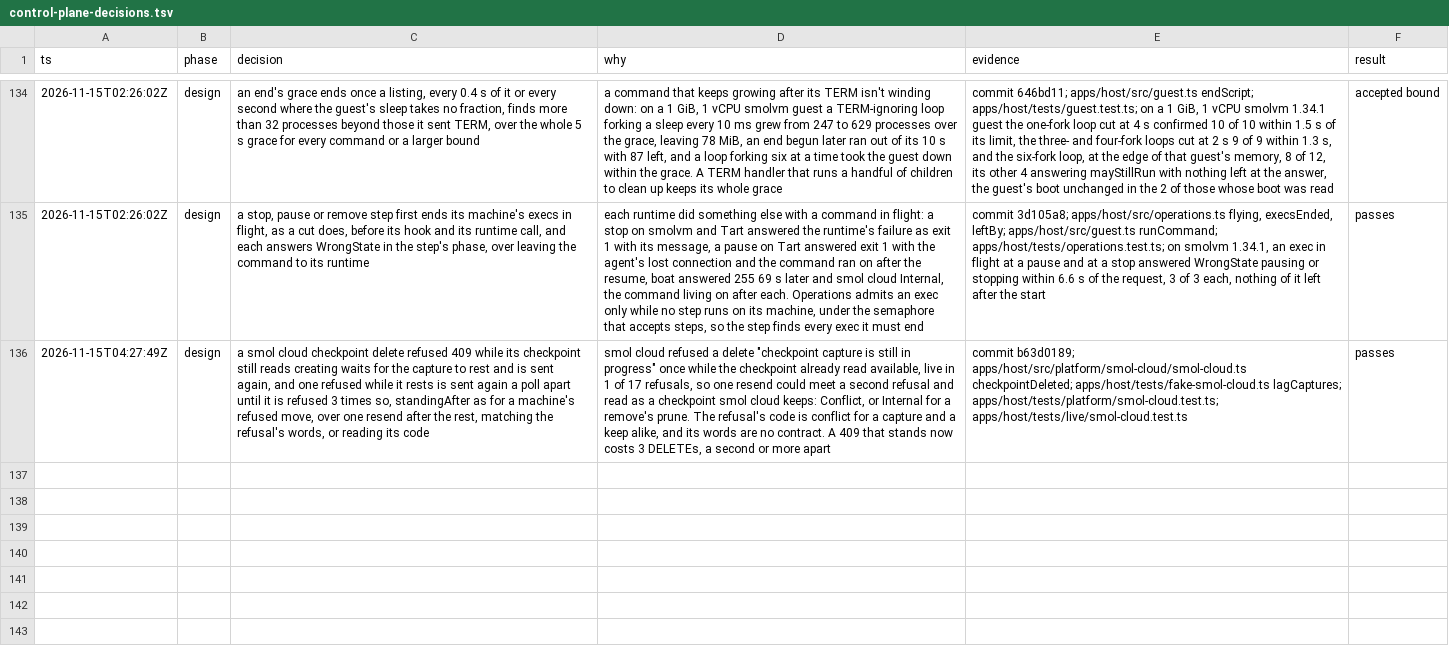
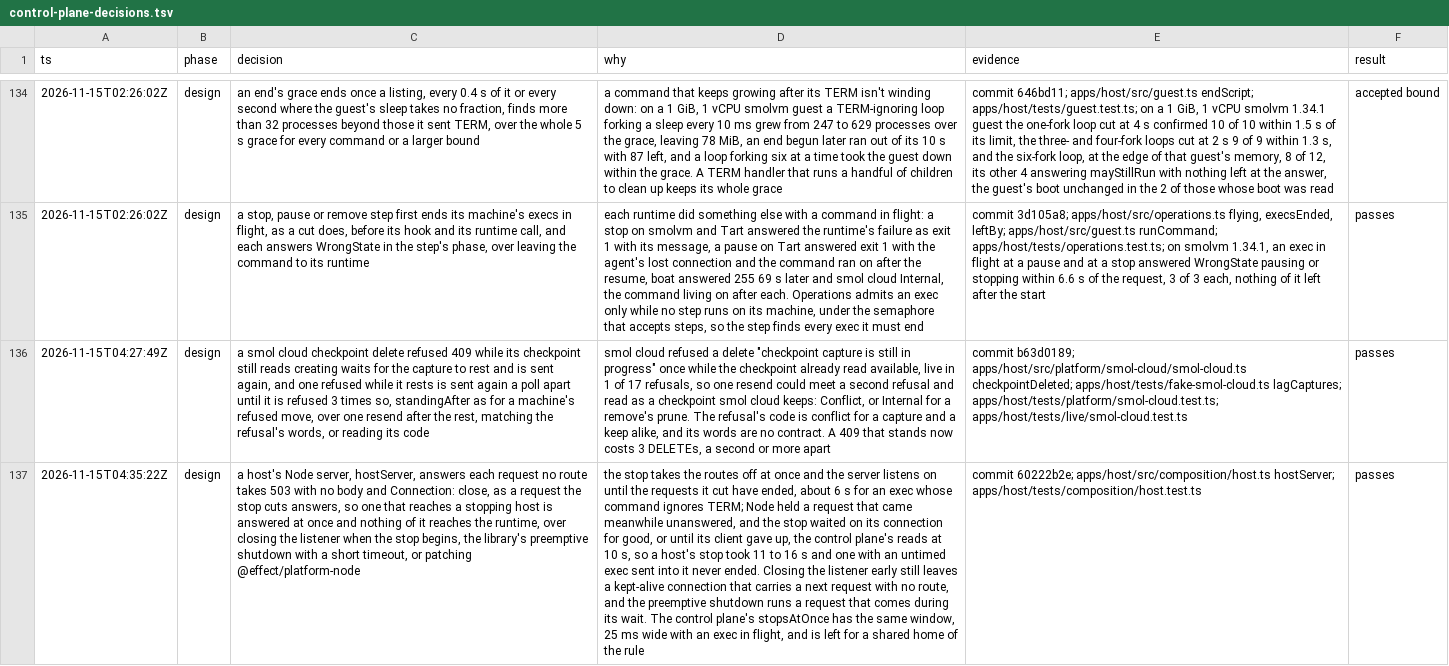
Before and after one commit to gjermundgaraba/clankerbox, a TSV file: docs/design/control-plane-decisions.tsv, drawn as a sheet; only a part is shown, gaps mark what is left out; the diff names each change by its address in the sheet, - before the commit and + after, or states it on an @@ line.

Commit message:
Count the runtime exec's kill in a timed-out exec's answer
The last commit said a timed-out exec's answer leaves its host
within 15 s of the limit. The host closes its runtime's exec of the
command after the end too, TERM and KILL 5 s later, so it can leave
up to 5 s after that. README says so, and the host's stop gets the
decision row for answering a request that reaches it 503 at once.

```diff
--- a/docs/design/control-plane-decisions.tsv
+++ b/docs/design/control-plane-decisions.tsv
+row 137: 2026-11-15T04:35:22Z | design | a host's Node server, hostServer, answers each request no route takes 503 with no body and Connection: close, as a request the stop cuts answers, so one that reaches a stopping host is answered at once and nothing of it reaches the runtime, over closing the listener when the stop begins, the library's preemptive shutdown with a short timeout, or patching @effect/platform-node | the stop takes the routes off at once and the server listens on until the requests it cut have ended, about 6 s for an exec whose command ignores TERM; Node held a request that came meanwhile unanswered, and the stop waited on its connection for good, or until its client gave up, the control plane's reads at 10 s, so a host's stop took 11 to 16 s and one with an untimed exec sent into it never ended. Closing the listener early still leaves a kept-alive connection that carries a next request with no route, and the preemptive shutdown runs a request that comes during its wait. The control plane's stopsAtOnce has the same window, 25 ms wide with an exec in flight, and is left for a shared home of the rule | commit 60222b2e; apps/host/src/composition/host.ts hostServer; apps/host/tests/composition/host.test.ts | passes
```
Also changed, not shown: 1 other file.
